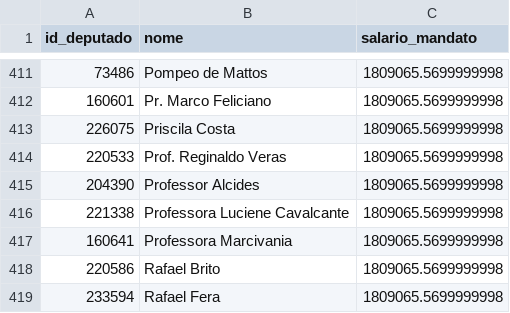
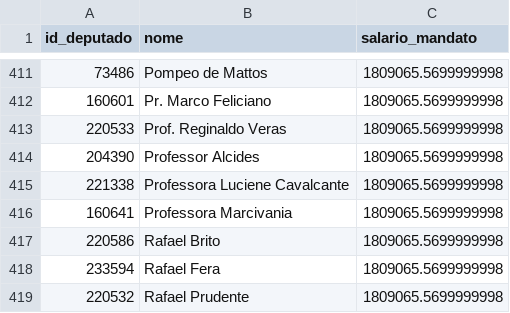
Before and after one commit to filip3dr/parlamento-mil-grau, a CSV file: salarios_mandato.csv, drawn as a sheet; only a part is shown, gaps mark what is left out; the shorter side is filled out with more unchanged rows.

```diff
--- a/salarios_mandato.csv
+++ b/salarios_mandato.csv
@@ -412,3 +412,2 @@ id_deputado,nome,salario_mandato
 160601,Pr. Marco Feliciano,1809065.5699999998
-226075,Priscila Costa,1809065.5699999998
 220533,Prof. Reginaldo Veras,1809065.5699999998
```
